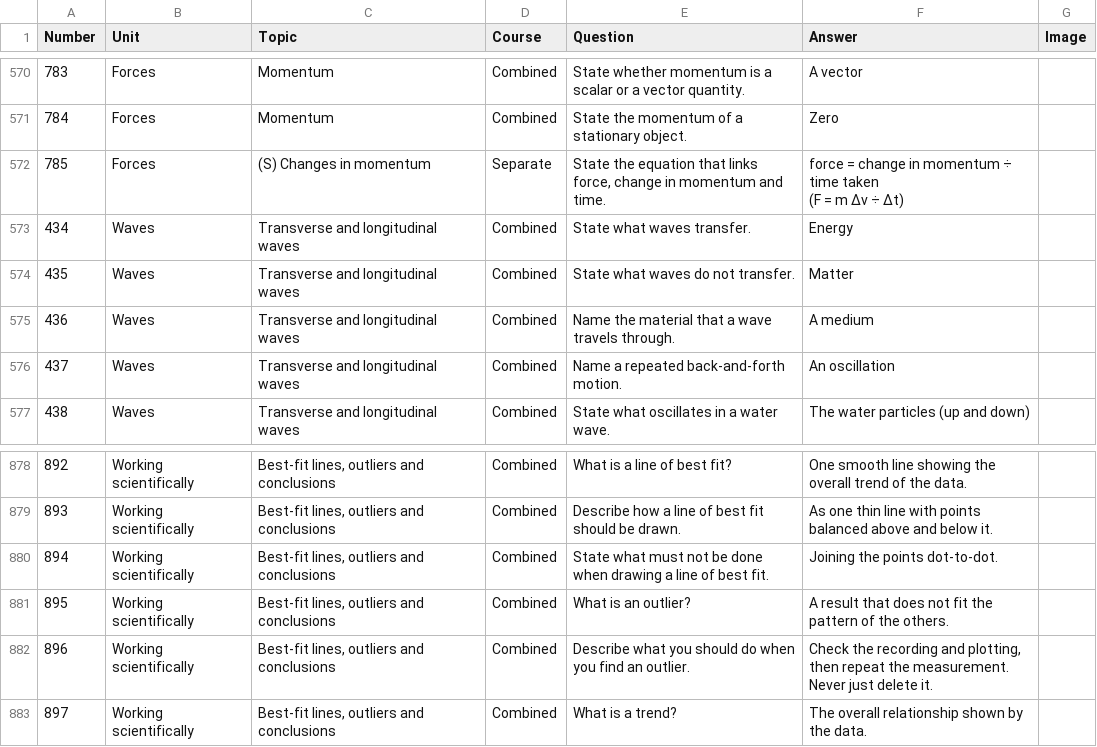
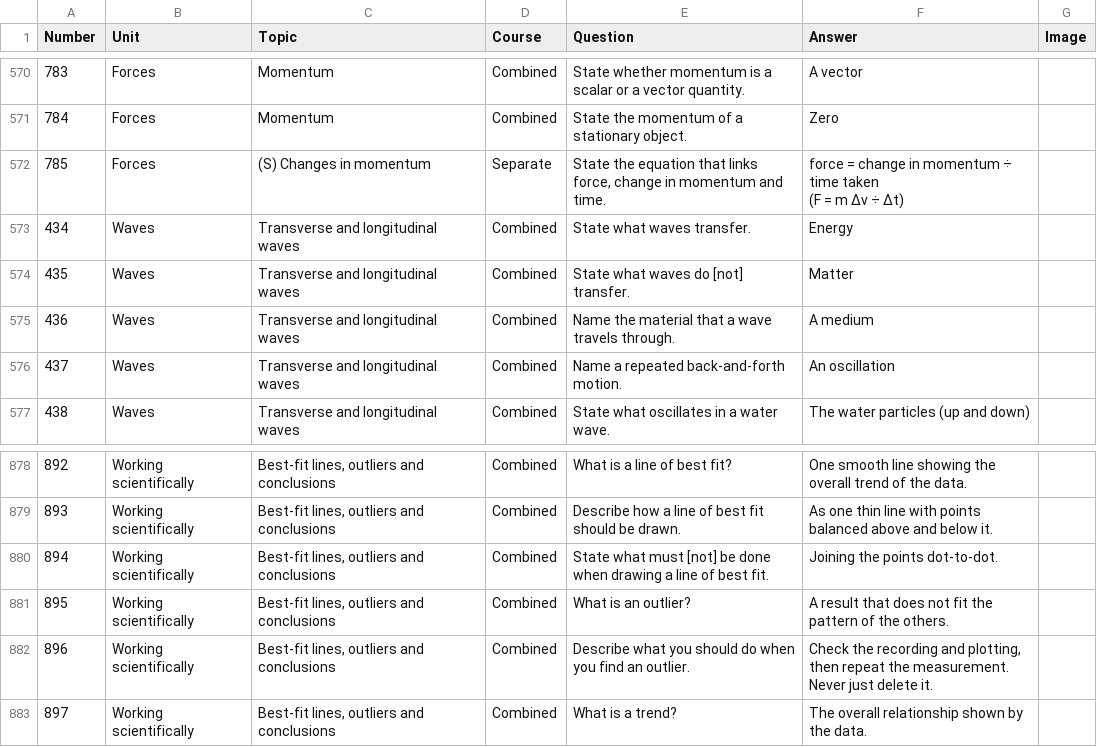
Before and after one commit to panphy/panphy.github.io, a CSV file: beta/do_now/questions.csv, drawn as a sheet; only a part is shown, gaps mark what is left out; the diff names each change by its address in the sheet, - before the commit and + after, or states it on an @@ line.

```diff
--- a/beta/do_now/questions.csv
+++ b/beta/do_now/questions.csv
-E574 (Question): State what waves do not transfer.
+E574 (Question): State what waves do [not] transfer.
-E880 (Question): …what must not be done…
+E880 (Question): …what must [not] be done…
```
Also changed, not shown: 7 other files.
